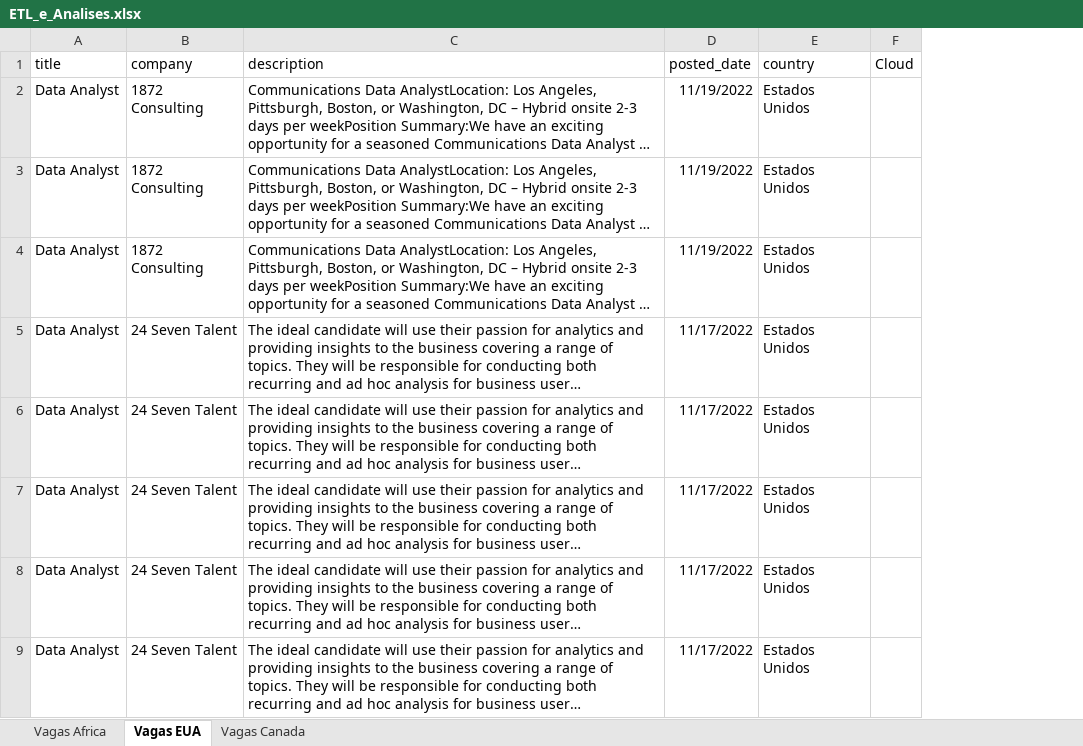
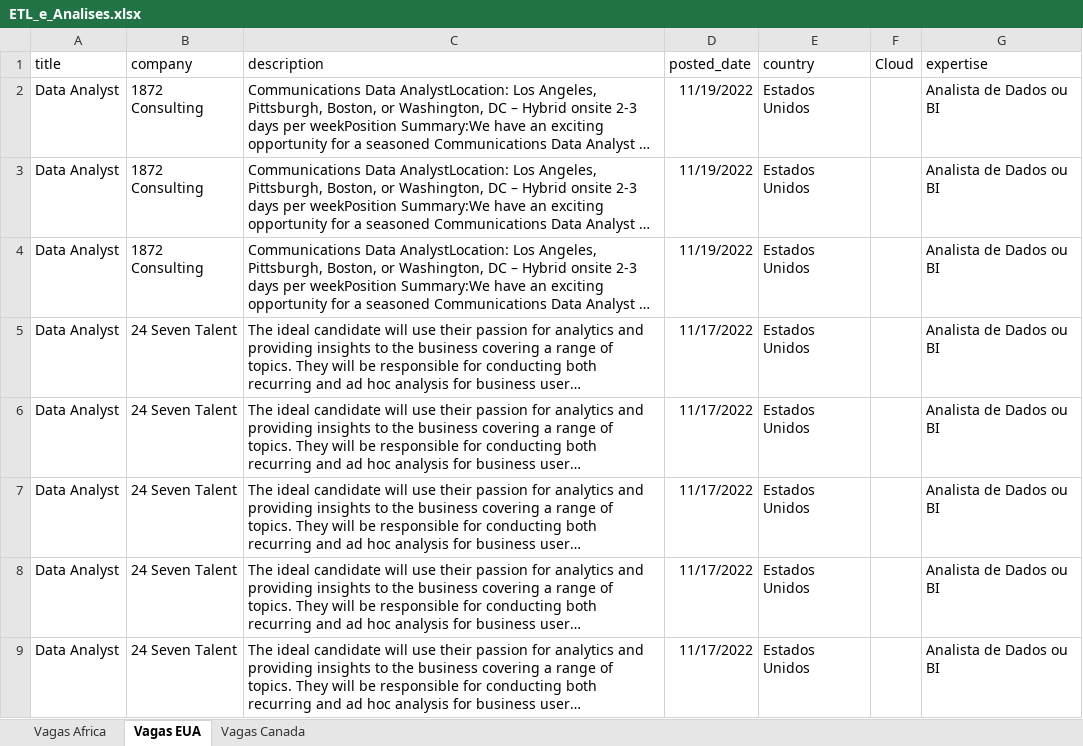
Before and after one commit to DemikFR/Analise-Vagas-Emprego-EUA-Canada-Excel, an Excel workbook: ETL_e_Analises.xlsx, sheet Vagas EUA, drawn as a sheet; only a part is shown; long unchanged cells end in …; values as stored, in another font and other column widths than the file's, no borders; table styles not drawn; 1 other sheet too large or unreadable and not compared; the diff names each change by its address in the sheet, - before the commit and + after, or states it on an @@ line.

```diff
--- a/ETL_e_Analises.xlsx (sheet Vagas EUA)
+++ b/ETL_e_Analises.xlsx (sheet Vagas EUA)
+column G (expertise), rows 2-9: all Analista de Dados ou BI
```
Also changed, not shown: sheet Vagas Canada.
